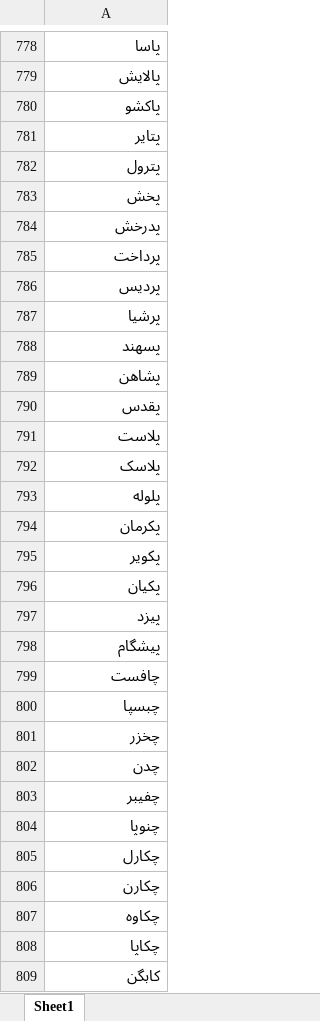
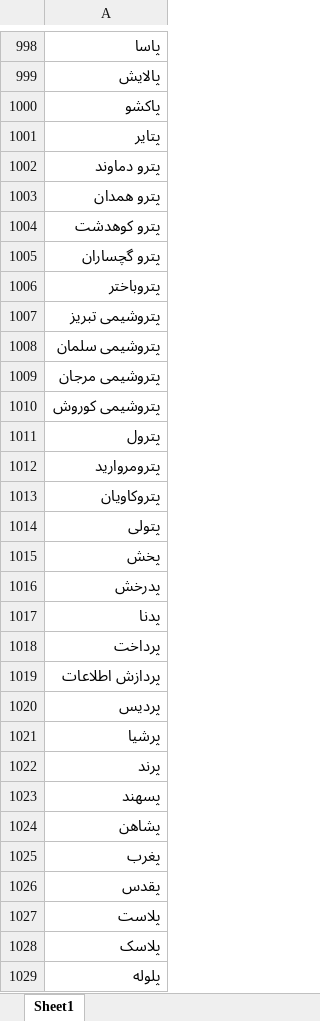
Before and after one commit to imahdimir/d-BaseTicker, an Excel workbook: data.xlsx, sheet Sheet1, drawn as a sheet; only a part is shown, gaps mark what is left out; the shorter side is filled out with more unchanged rows; values as stored, in another font and other column widths than the file's, no borders; the diff covers the shown part only; the diff names each change by its address in the sheet, - before the commit and + after, or states it on an @@ line.

```diff
--- a/data.xlsx (sheet Sheet1)
+++ b/data.xlsx (sheet Sheet1)
+row 1002: پترو دماوند
+row 1003: پترو همدان
+row 1004: پترو کوهدشت
+row 1005: پترو گچساران
+row 1006: پتروباختر
+row 1007: پتروشیمی تبریز
+row 1008: پتروشیمی سلمان
+row 1009: پتروشیمی مرجان
+row 1010: پتروشیمی کوروش
+row 1012: پترومروارید
+row 1013: پتروکاویان
+row 1014: پتولی
+row 1017: پدنا
+row 1019: پردازش اطلاعات
+row 1022: پرند
+row 1025: پغرب
```
Also changed, not shown: 250 added rows elsewhere in this sheet.
